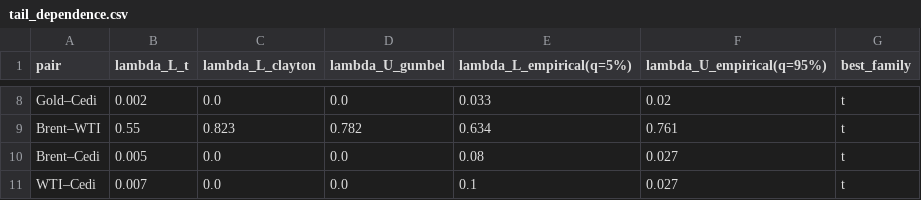
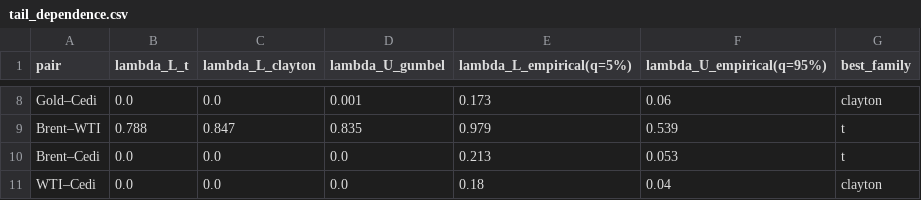
Before and after one commit to Jonathanerrils/tail-dependence-ghana, a CSV file: outputs/tables/tail_dependence.csv, drawn as a sheet; only a part is shown, gaps mark what is left out; the diff covers the shown part only; the diff names each change by its address in the sheet, - before the commit and + after, or states it on an @@ line.

```diff
--- a/outputs/tables/tail_dependence.csv
+++ b/outputs/tables/tail_dependence.csv
-B8 (lambda_L_t): 0.002
+B8 (lambda_L_t): 0.0
-D8 (lambda_U_gumbel): 0.0
+D8 (lambda_U_gumbel): 0.001
-E8 (lambda_L_empirical(q=5%)): 0.033
+E8 (lambda_L_empirical(q=5%)): 0.173
-F8 (lambda_U_empirical(q=95%)): 0.02
+F8 (lambda_U_empirical(q=95%)): 0.06
-G8 (best_family): t
+G8 (best_family): clayton
-B9 (lambda_L_t): 0.55
+B9 (lambda_L_t): 0.788
-C9 (lambda_L_clayton): 0.823
+C9 (lambda_L_clayton): 0.847
-D9 (lambda_U_gumbel): 0.782
+D9 (lambda_U_gumbel): 0.835
-E9 (lambda_L_empirical(q=5%)): 0.634
+E9 (lambda_L_empirical(q=5%)): 0.979
-F9 (lambda_U_empirical(q=95%)): 0.761
+F9 (lambda_U_empirical(q=95%)): 0.539
-B10 (lambda_L_t): 0.005
+B10 (lambda_L_t): 0.0
-E10 (lambda_L_empirical(q=5%)): 0.08
+E10 (lambda_L_empirical(q=5%)): 0.213
-F10 (lambda_U_empirical(q=95%)): 0.027
+F10 (lambda_U_empirical(q=95%)): 0.053
-B11 (lambda_L_t): 0.007
+B11 (lambda_L_t): 0.0
-E11 (lambda_L_empirical(q=5%)): 0.1
+E11 (lambda_L_empirical(q=5%)): 0.18
-F11 (lambda_U_empirical(q=95%)): 0.027
+F11 (lambda_U_empirical(q=95%)): 0.04
-G11 (best_family): t
+G11 (best_family): clayton
```
Also changed, not shown: 29 edited cells elsewhere in this file, outputs/tables/calm_vs_stress_tail_dependence.csv, outputs/tables/copula_fits.csv, 54 other files.
